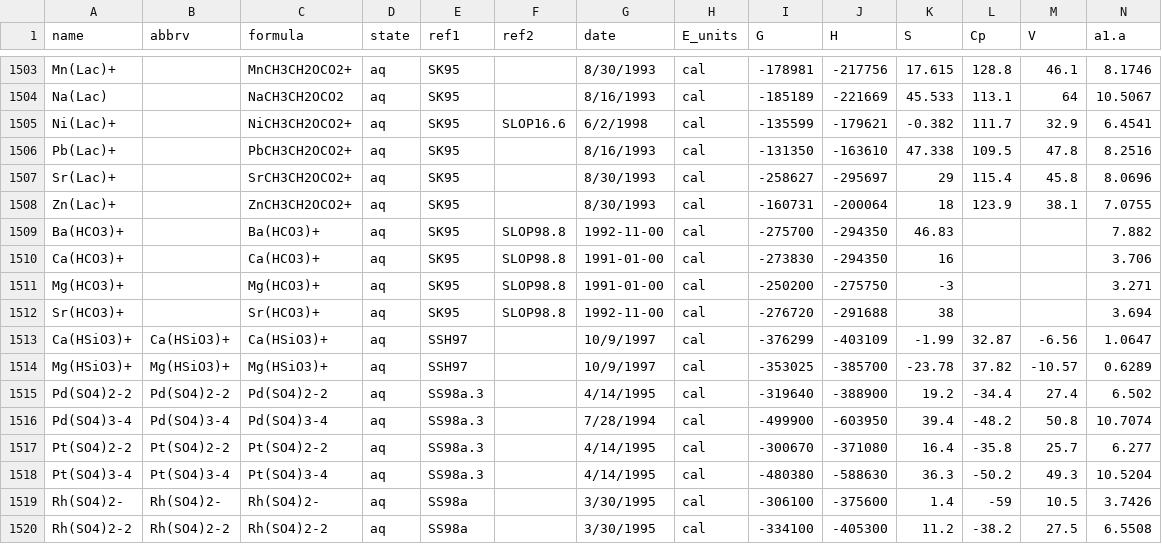
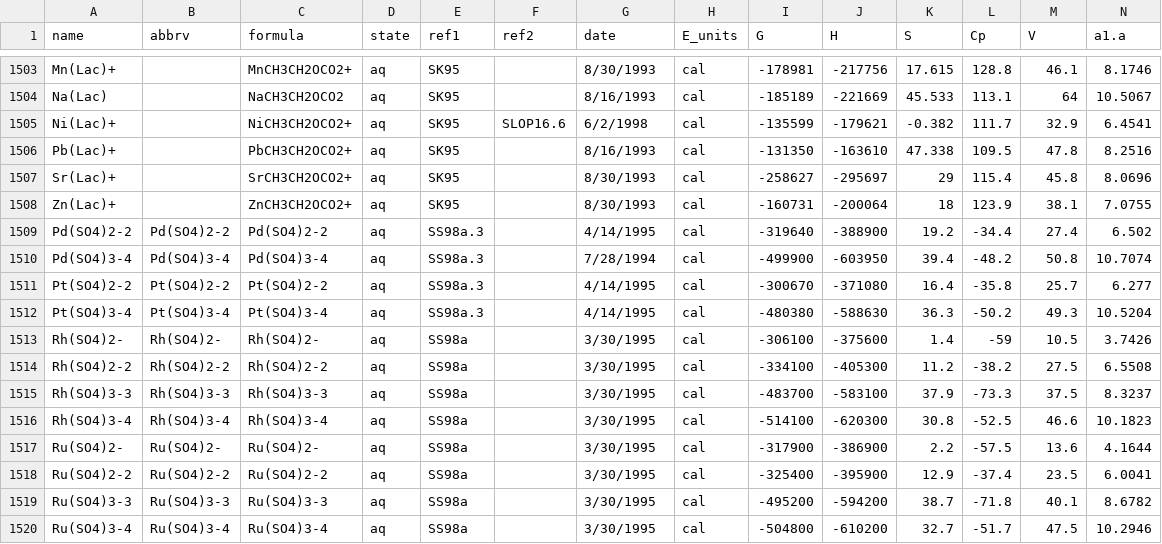
Before and after one commit to worm-portal/WORM-db, a CSV file: wrm_data.csv, drawn as a sheet; only a part is shown, gaps mark what is left out; the shorter side is filled out with more unchanged rows; rows hold the shown columns only; the diff names each change by its address in the sheet, - before the commit and + after, or states it on an @@ line.

Commit message:
Removed several recently-added duplicate entries for HSiO3- and HCO3- complexes.

```diff
--- a/wrm_data.csv
+++ b/wrm_data.csv
-row 1509: Ba(HCO3)+ |  | Ba(HCO3)+ | aq | SK95 | SLOP98.8 | 1992-11-00 | cal | -275700 | -294350 | 46.83 |  |  | 7.882
-row 1510: Ca(HCO3)+ |  | Ca(HCO3)+ | aq | SK95 | SLOP98.8 | 1991-01-00 | cal | -273830 | -294350 | 16 |  |  | 3.706
-row 1511: Mg(HCO3)+ |  | Mg(HCO3)+ | aq | SK95 | SLOP98.8 | 1991-01-00 | cal | -250200 | -275750 | -3 |  |  | 3.271
-row 1512: Sr(HCO3)+ |  | Sr(HCO3)+ | aq | SK95 | SLOP98.8 | 1992-11-00 | cal | -276720 | -291688 | 38 |  |  | 3.694
-row 1513: Ca(HSiO3)+ | Ca(HSiO3)+ | Ca(HSiO3)+ | aq | SSH97 |  | 10/9/1997 | cal | -376299 | -403109 | -1.99 | 32.87 | -6.56 | 1.0647
-row 1514: Mg(HSiO3)+ | Mg(HSiO3)+ | Mg(HSiO3)+ | aq | SSH97 |  | 10/9/1997 | cal | -353025 | -385700 | -23.78 | 37.82 | -10.57 | 0.6289
```
Also changed, not shown: 2 other files.
